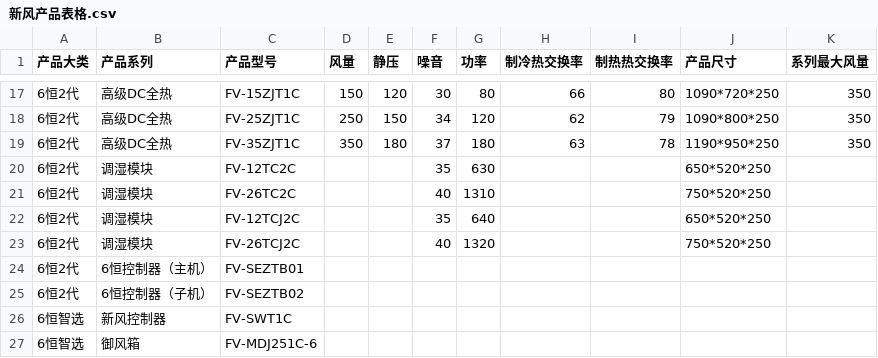
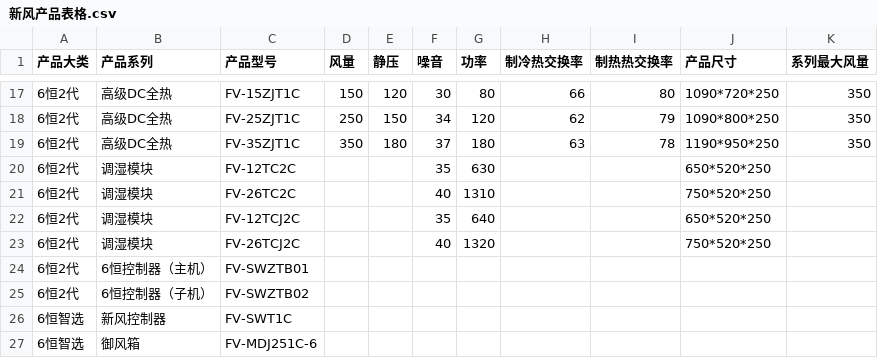
Before and after one commit to waipcat/songxiaxinfeng, a CSV file: assets/data/新风产品表格.csv, drawn as a sheet; only a part is shown, gaps mark what is left out.

```diff
--- a/assets/data/新风产品表格.csv
+++ b/assets/data/新风产品表格.csv
@@ -23,4 +23,4 @@
 6恒2代,调湿模块,FV-26TCJ2C,,,40,1320,,,750*520*250,
-6恒2代,6恒控制器（主机）,FV-SEZTB01,,,,,,,,
-6恒2代,6恒控制器（子机）,FV-SEZTB02,,,,,,,,
+6恒2代,6恒控制器（主机）,FV-SWZTB01,,,,,,,,
+6恒2代,6恒控制器（子机）,FV-SWZTB02,,,,,,,,
 6恒智选,新风控制器,FV-SWT1C,,,,,,,,
```
Also changed, not shown: 5 other files.
